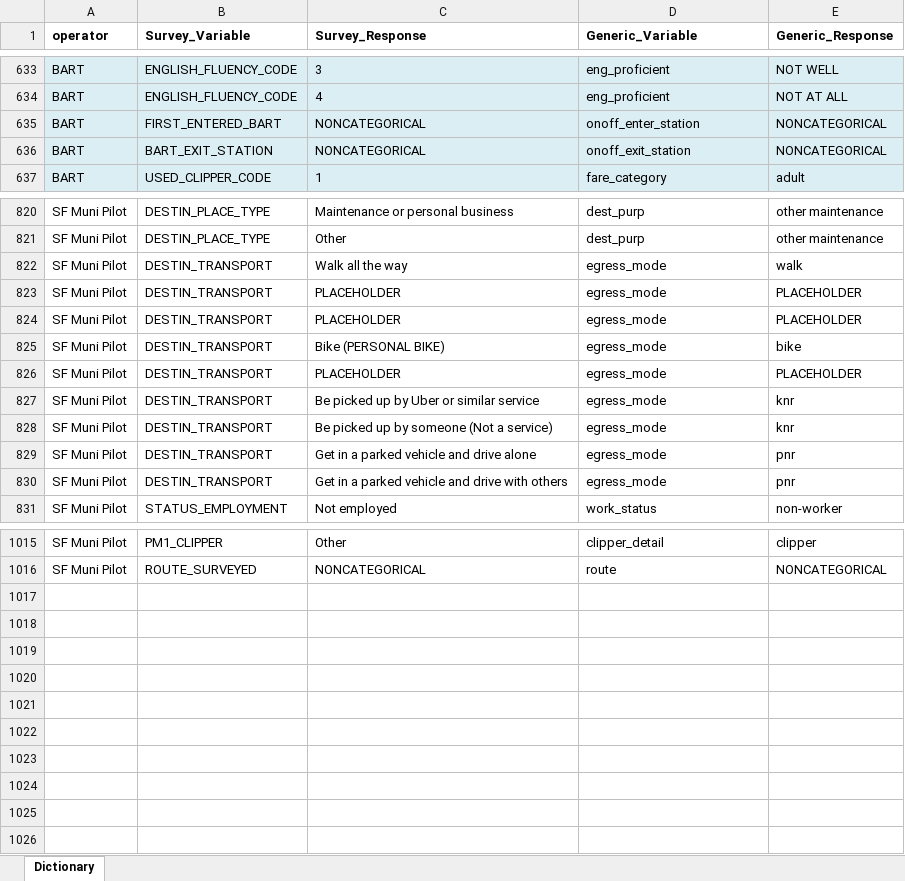
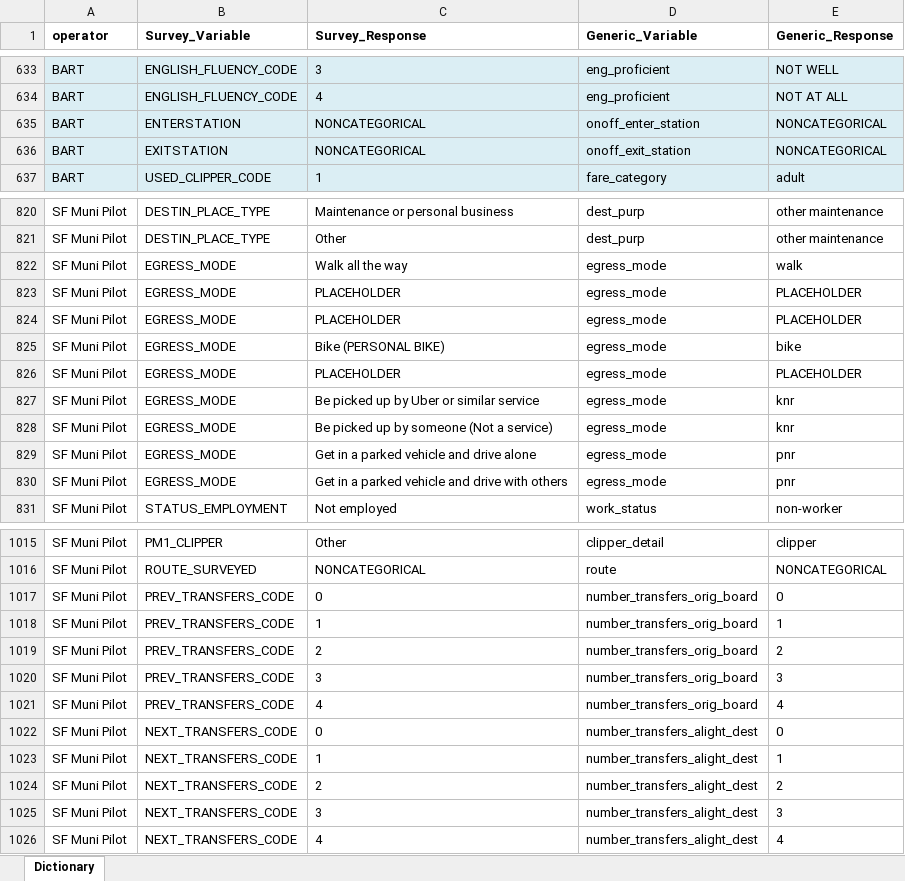
Before and after one commit to BayAreaMetro/transit-passenger-surveys, an Excel workbook: make-uniform/production/Dictionary for Standard Database.xlsx, sheet Dictionary, drawn as a sheet; only a part is shown, gaps mark what is left out; values as stored, in another font and other column widths than the file's, no borders; the diff covers the shown part only; the diff names each change by its address in the sheet, - before the commit and + after, or states it on an @@ line.

Commit message:
pass with cleaned muni pilot

```diff
--- a/make-uniform/production/Dictionary for Standard Database.xlsx (sheet Dictionary)
+++ b/make-uniform/production/Dictionary for Standard Database.xlsx (sheet Dictionary)
-B635 (Survey_Variable): FIRST_ENTERED_BART
+B635 (Survey_Variable): ENTERSTATION
-B636 (Survey_Variable): BART_EXIT_STATION
+B636 (Survey_Variable): EXITSTATION
-B822:B830 (Survey_Variable): DESTIN_TRANSPORT
+B822:B830 (Survey_Variable): EGRESS_MODE
+row 1017: SF Muni Pilot | PREV_TRANSFERS_CODE | 0 | number_transfers_orig_board | 0
+row 1018: SF Muni Pilot | PREV_TRANSFERS_CODE | 1 | number_transfers_orig_board | 1
+row 1019: SF Muni Pilot | PREV_TRANSFERS_CODE | 2 | number_transfers_orig_board | 2
+row 1020: SF Muni Pilot | PREV_TRANSFERS_CODE | 3 | number_transfers_orig_board | 3
+row 1021: SF Muni Pilot | PREV_TRANSFERS_CODE | 4 | number_transfers_orig_board | 4
+row 1022: SF Muni Pilot | NEXT_TRANSFERS_CODE | 0 | number_transfers_alight_dest | 0
+row 1023: SF Muni Pilot | NEXT_TRANSFERS_CODE | 1 | number_transfers_alight_dest | 1
+row 1024: SF Muni Pilot | NEXT_TRANSFERS_CODE | 2 | number_transfers_alight_dest | 2
+row 1025: SF Muni Pilot | NEXT_TRANSFERS_CODE | 3 | number_transfers_alight_dest | 3
+row 1026: SF Muni Pilot | NEXT_TRANSFERS_CODE | 4 | number_transfers_alight_dest | 4
```
Also changed, not shown: 48 edited cells elsewhere in this sheet, 3 other files.
